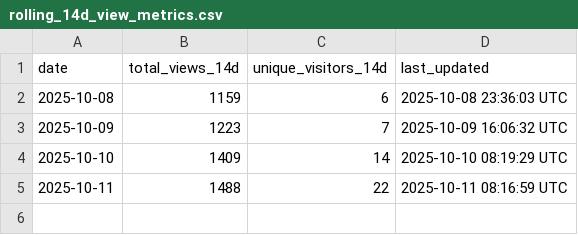
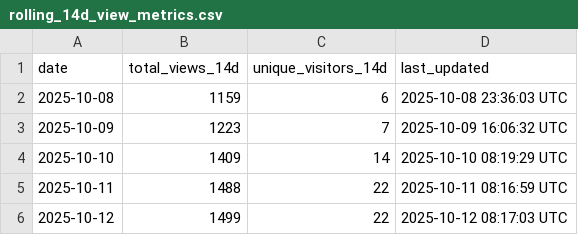
Before and after one commit to stex2005/ros-mcp-client, a CSV file: .metrics/rolling_14d_view_metrics.csv, drawn as a sheet; the diff names each change by its address in the sheet, - before the commit and + after, or states it on an @@ line.

```diff
--- a/.metrics/rolling_14d_view_metrics.csv
+++ b/.metrics/rolling_14d_view_metrics.csv
+row 6: 2025-10-12 | 1499 | 22 | 2025-10-12 08:17:03 UTC
```
Also changed, not shown: .metrics/daily_view_metrics.csv.
